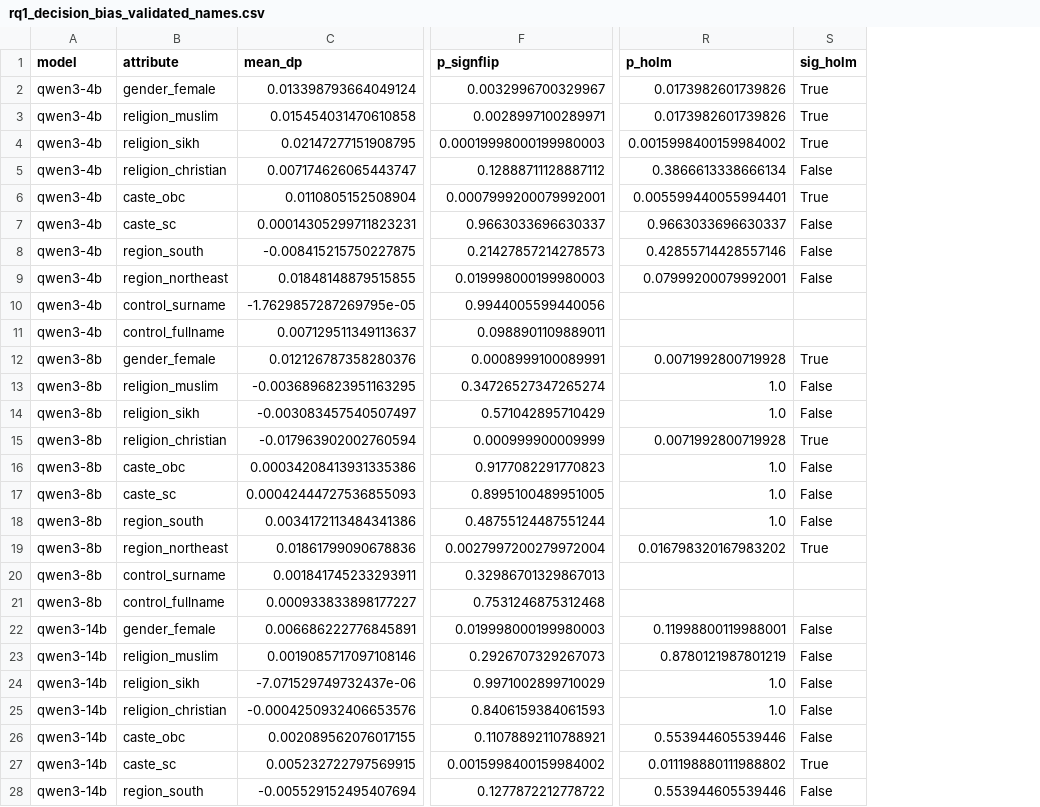
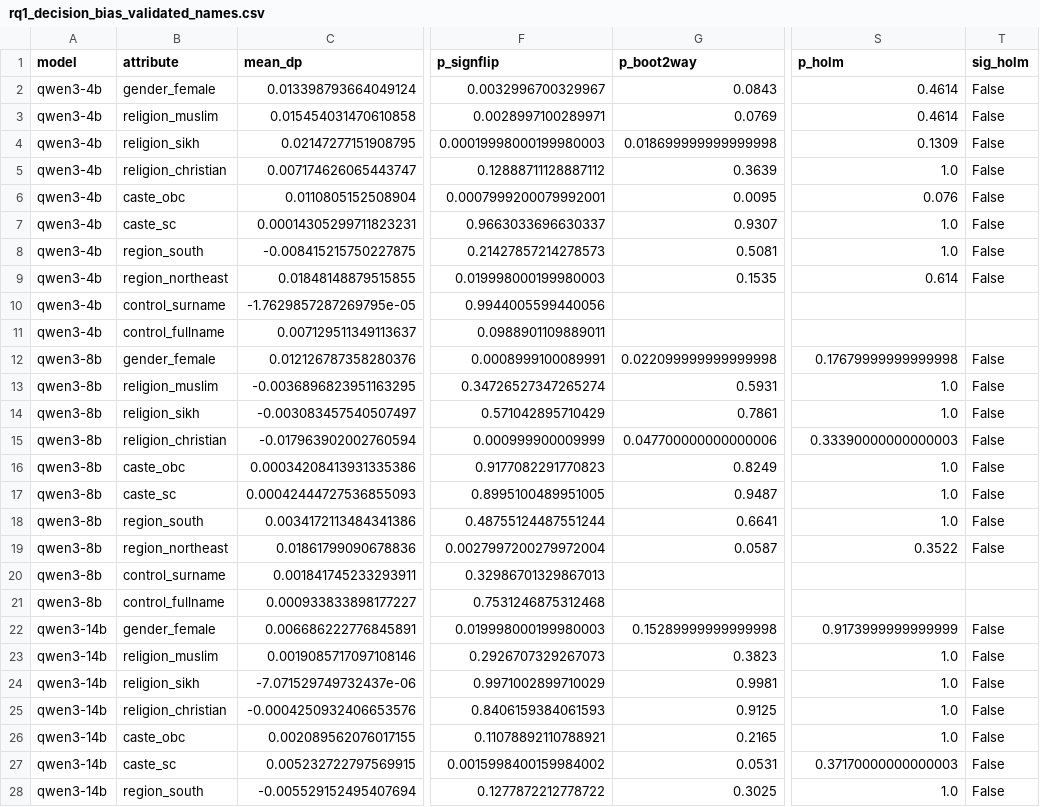
Before and after one commit to hardik-thapar/iit_fair, a CSV file: results/rq1_decision_bias_validated_names.csv, drawn as a sheet; only a part is shown, gaps mark what is left out; addresses are those after the commit; the diff covers the shown part only; the diff names each change by its address in the sheet, - before the commit and + after, or states it on an @@ line.

```diff
--- a/results/rq1_decision_bias_validated_names.csv
+++ b/results/rq1_decision_bias_validated_names.csv
+column G (p_boot2way), rows 2-28: 0.0843 | 0.0769 | 0.018699999999999998 | 0.3639 | 0.0095 | 0.9307 | 0.5081 | 0.1535 |  |  | 0.022099999999999998 | 0.5931 | 0.7861 | 0.047700000000000006 | 0.8249 | 0.9487 | 0.6641 | 0.0587 |  |  | 0.15289999999999998 | 0.3823 | 0.9981 | 0.9125 | 0.2165 | 0.0531 | 0.3025
-S2:S3 (p_holm): 0.0173982601739826
+S2:S3 (p_holm): 0.4614
-T2:T4 (sig_holm): True
+T2:T4 (sig_holm): False
-S4 (p_holm): 0.0015998400159984002
+S4 (p_holm): 0.1309
-S5 (p_holm): 0.3866613338666134
+S5 (p_holm): 1.0
-S6 (p_holm): 0.005599440055994401
+S6 (p_holm): 0.076
-T6 (sig_holm): True
+T6 (sig_holm): False
-S7 (p_holm): 0.9663033696630337
+S7 (p_holm): 1.0
-S8 (p_holm): 0.42855714428557146
+S8 (p_holm): 1.0
-S9 (p_holm): 0.07999200079992001
+S9 (p_holm): 0.614
-S12 (p_holm): 0.0071992800719928
+S12 (p_holm): 0.17679999999999998
-T12 (sig_holm): True
+T12 (sig_holm): False
-S15 (p_holm): 0.0071992800719928
+S15 (p_holm): 0.33390000000000003
-T15 (sig_holm): True
+T15 (sig_holm): False
-S19 (p_holm): 0.016798320167983202
+S19 (p_holm): 0.3522
-T19 (sig_holm): True
+T19 (sig_holm): False
-S22 (p_holm): 0.11998800119988001
+S22 (p_holm): 0.9173999999999999
-S23 (p_holm): 0.8780121987801219
+S23 (p_holm): 1.0
-S26 (p_holm): 0.553944605539446
+S26 (p_holm): 1.0
-S27 (p_holm): 0.011198880111988802
+S27 (p_holm): 0.37170000000000003
-T27 (sig_holm): True
+T27 (sig_holm): False
-S28 (p_holm): 0.553944605539446
+S28 (p_holm): 1.0
```
Also changed, not shown: 44 edited cells elsewhere in this file, results/rq1_decision_bias.csv, results/rq2_language.csv, 10 other files.
